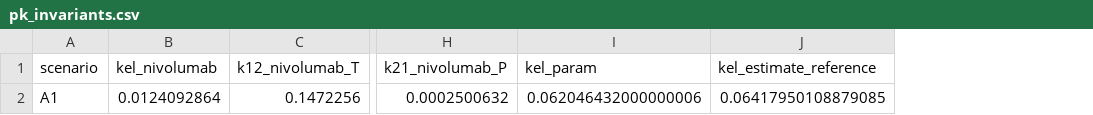
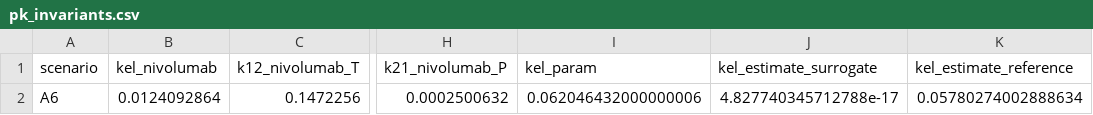
Before and after one commit to albertcyhe/qspiopy, a CSV file: artifacts/validation/pk_invariants.csv, drawn as a sheet; only a part is shown, gaps mark what is left out; addresses are those after the commit; the diff names each change by its address in the sheet, - before the commit and + after, or states it on an @@ line.

```diff
--- a/artifacts/validation/pk_invariants.csv
+++ b/artifacts/validation/pk_invariants.csv
+column J (kel_estimate_surrogate), row 2: 4.827740345712788e-17
-A2 (scenario): A1
+A2 (scenario): A6
-K2 (kel_estimate_reference): 0.06417950108879085
+K2 (kel_estimate_reference): 0.05780274002888634
```
Also changed, not shown: artifacts/validation/metrics.csv, 6 other files.
